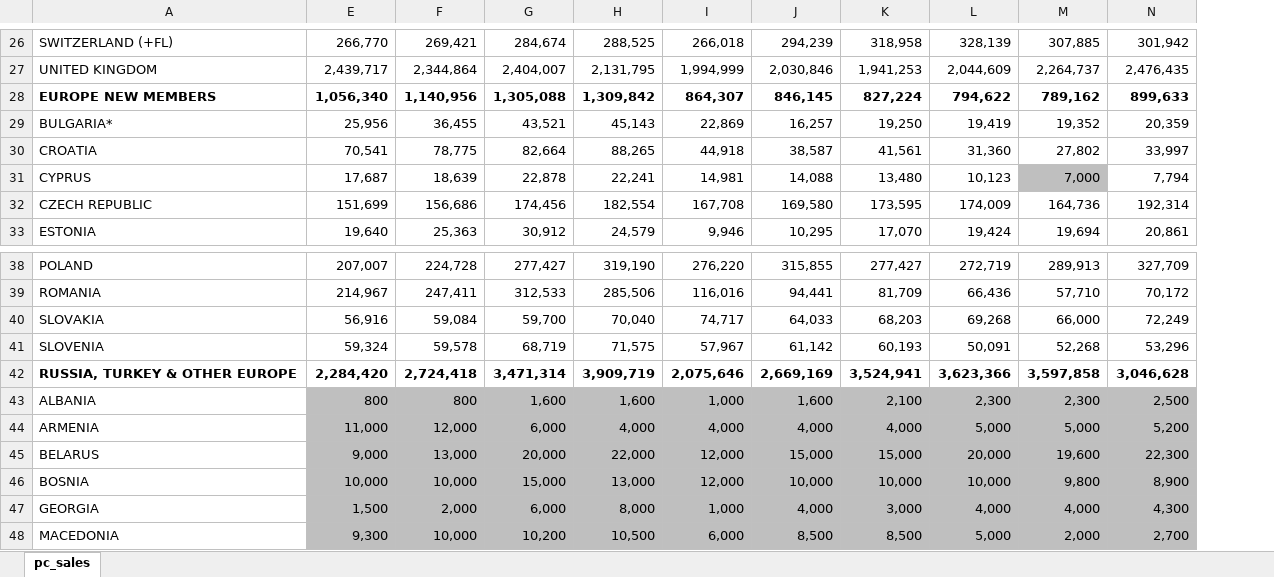
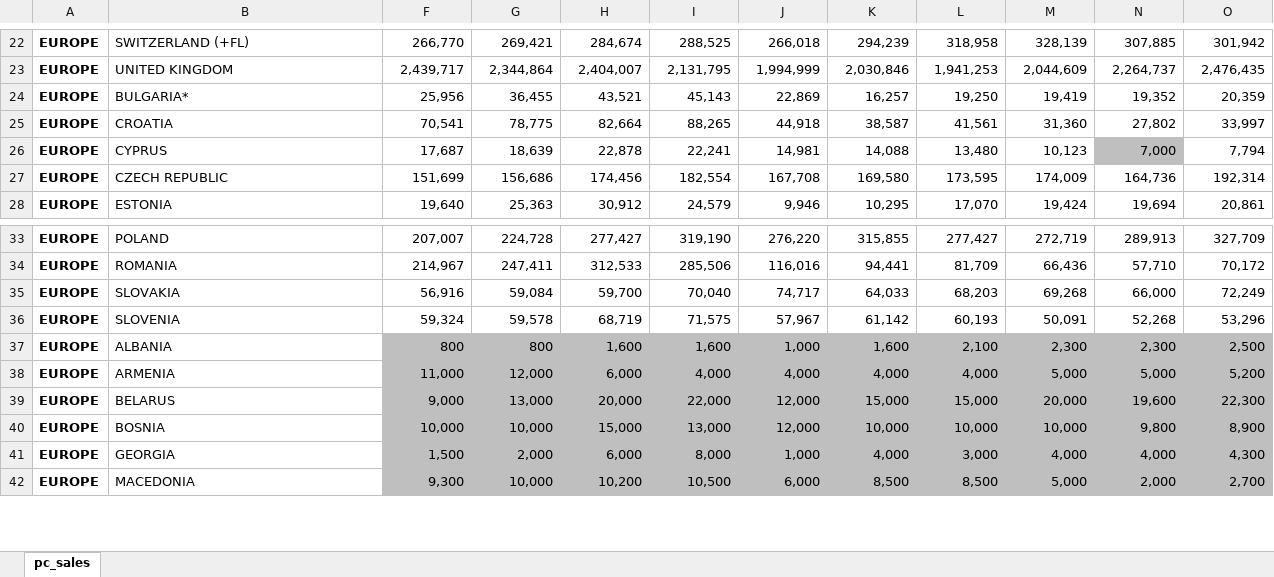
Before and after one commit to ahmadilhamhabibi/Tableau-for-Data-Science, an Excel workbook: Dataset/P1-PersonalVehicleSalesGlobal.xlsx, sheet pc_sales, drawn as a sheet; only a part is shown, gaps mark what is left out; values as stored, in another font and other column widths than the file's, no borders; removed rows and columns are numbered as before the commit, all else as after; the diff covers the shown part only; the diff names each change by its address in the sheet, - before the commit and + after, or states it on an @@ line.

```diff
--- a/Dataset/P1-PersonalVehicleSalesGlobal.xlsx (sheet pc_sales)
+++ b/Dataset/P1-PersonalVehicleSalesGlobal.xlsx (sheet pc_sales)
+column A, rows 22-28: all EUROPE; rows 33-42: all EUROPE
-row 28: EUROPE NEW MEMBERS | 1,056,340 | 1,140,956 | 1,305,088 | 1,309,842 | 864,307 | 846,145 | 827,224 | 794,622 | 789,162 | 899,633
-row 42: RUSSIA, TURKEY & OTHER EUROPE | 2,284,420 | 2,724,418 | 3,471,314 | 3,909,719 | 2,075,646 | 2,669,169 | 3,524,941 | 3,623,366 | 3,597,858 | 3,046,628
```
Also changed, not shown: 12 removed rows and 1 edited cell elsewhere in this sheet.
